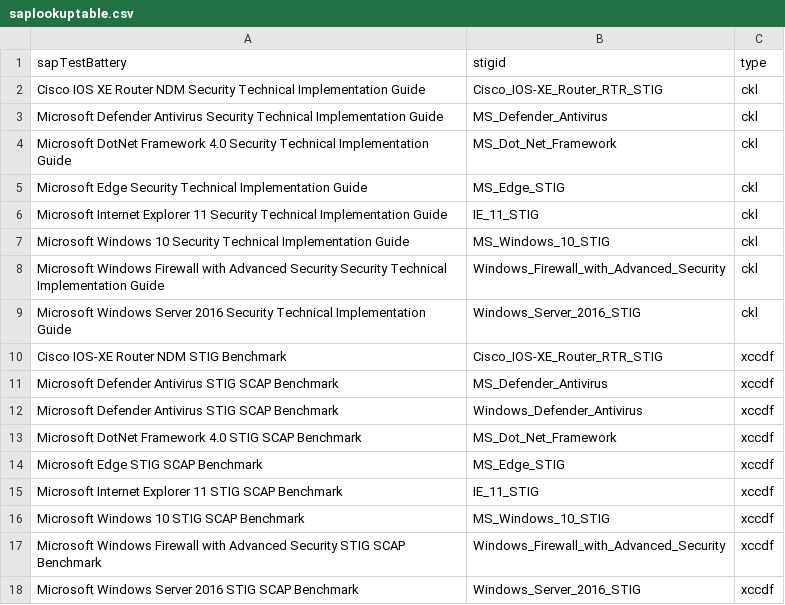
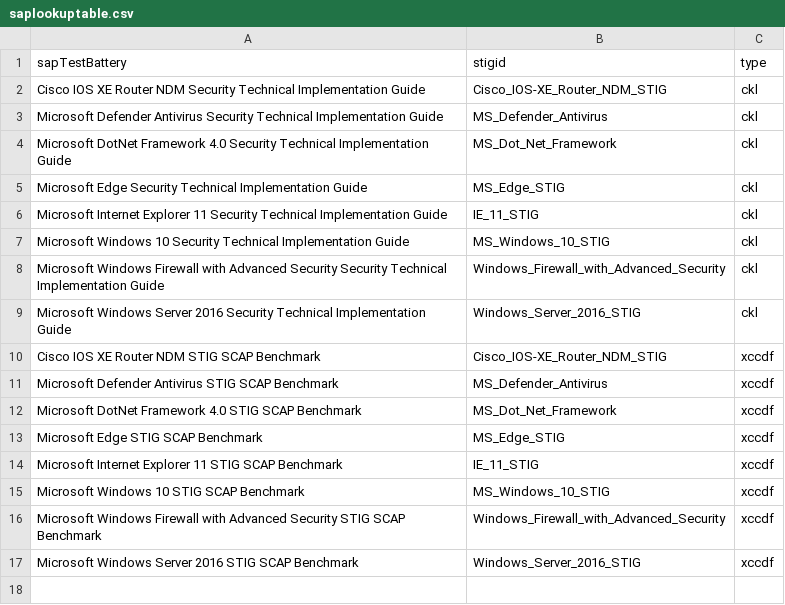
Before and after one commit to bradleynielsen/STIG, a CSV file: SAP_Test_File_Verification/config/saplookuptable.csv, drawn as a sheet.

```diff
--- a/SAP_Test_File_Verification/config/saplookuptable.csv
+++ b/SAP_Test_File_Verification/config/saplookuptable.csv
@@ -1,3 +1,3 @@
 sapTestBattery,stigid,type
-Cisco IOS XE Router NDM Security Technical Implementation Guide,Cisco_IOS-XE_Router_RTR_STIG,ckl
+Cisco IOS XE Router NDM Security Technical Implementation Guide,Cisco_IOS-XE_Router_NDM_STIG,ckl
 Microsoft Defender Antivirus Security Technical Implementation Guide,MS_Defender_Antivirus,ckl
@@ -9,5 +9,4 @@ Microsoft Windows Firewall with Advanced Security Security Technical Implementat
 Microsoft Windows Server 2016 Security Technical Implementation Guide,Windows_Server_2016_STIG,ckl
-Cisco IOS-XE Router NDM STIG Benchmark,Cisco_IOS-XE_Router_RTR_STIG,xccdf
+Cisco IOS XE Router NDM STIG SCAP Benchmark,Cisco_IOS-XE_Router_NDM_STIG,xccdf
 Microsoft Defender Antivirus STIG SCAP Benchmark,MS_Defender_Antivirus,xccdf
-Microsoft Defender Antivirus STIG SCAP Benchmark,Windows_Defender_Antivirus,xccdf
 Microsoft DotNet Framework 4.0 STIG SCAP Benchmark,MS_Dot_Net_Framework,xccdf
```
Also changed, not shown: SAP_Test_File_Verification/config/assessmentmethods.csv, SAP_Test_File_Verification/output/completenessTest.csv, 5 other files.
